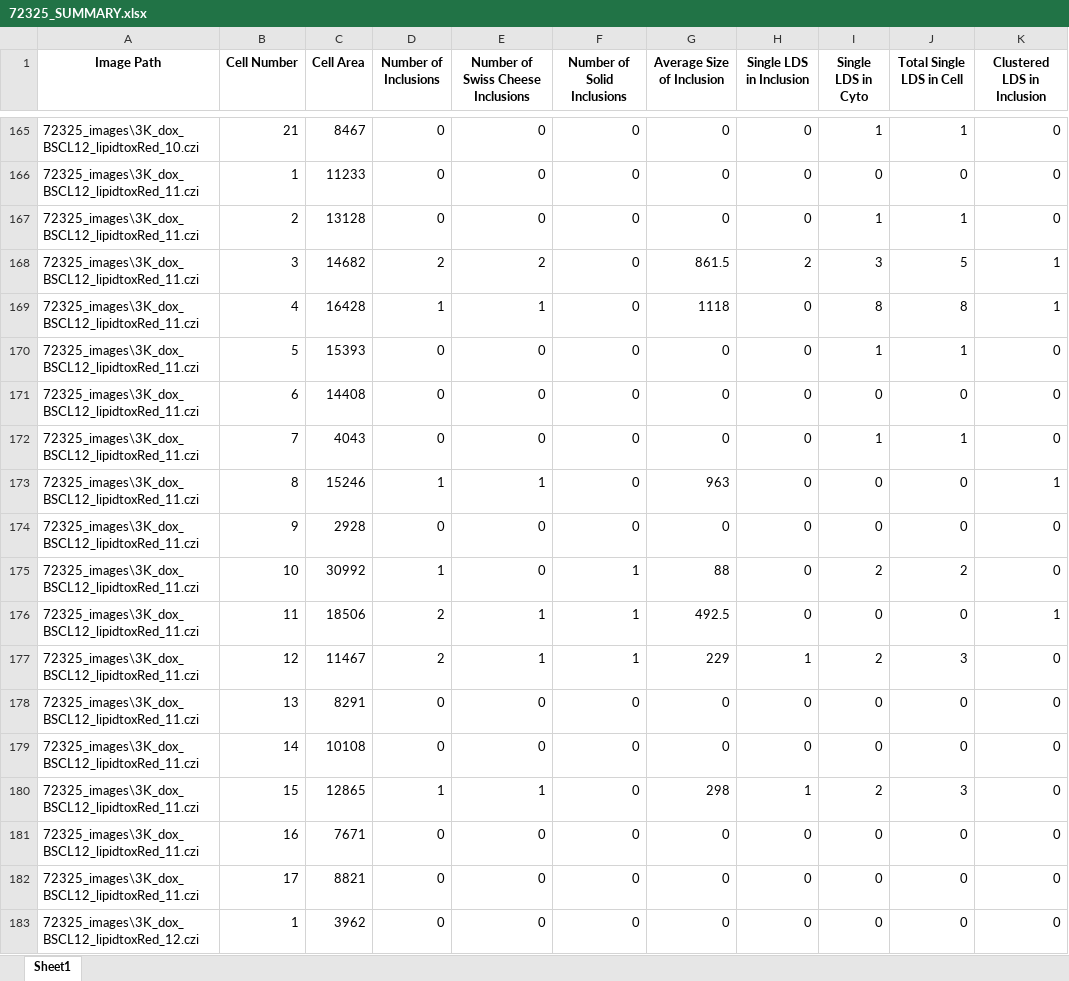
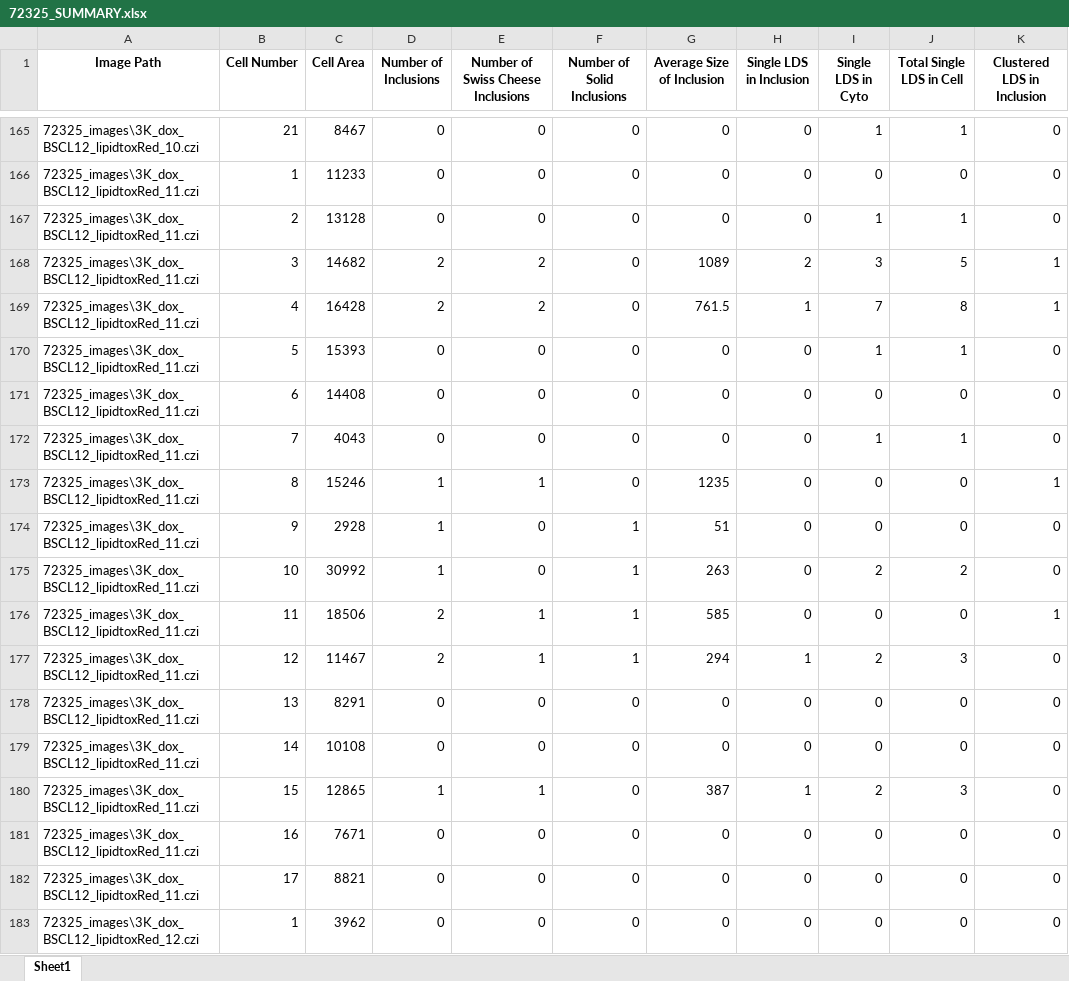
Before and after one commit to eleannakara/Kara-Lab, an Excel workbook: synuclein_inclusion_biogenesis_2024/image_analysis/linoleic_acid/72325_SUMMARY.xlsx, sheet Sheet1, drawn as a sheet; only a part is shown, gaps mark what is left out; values as stored, in another font and other column widths than the file's, no borders; the diff covers the shown part only; the diff names each change by its address in the sheet, - before the commit and + after, or states it on an @@ line.

```diff
--- a/synuclein_inclusion_biogenesis_2024/image_analysis/linoleic_acid/72325_SUMMARY.xlsx (sheet Sheet1)
+++ b/synuclein_inclusion_biogenesis_2024/image_analysis/linoleic_acid/72325_SUMMARY.xlsx (sheet Sheet1)
-G168 (Average Size of Inclusion): 861.5
+G168 (Average Size of Inclusion): 1089
-D169 (Number of Inclusions): 1
+D169 (Number of Inclusions): 2
-E169: 1
+E169: 2
-G169 (Average Size of Inclusion): 1118
+G169 (Average Size of Inclusion): 761.5
-H169 (Single LDS in Inclusion): 0
+H169 (Single LDS in Inclusion): 1
-I169 (Single LDS in Cyto): 8
+I169 (Single LDS in Cyto): 7
-G173 (Average Size of Inclusion): 963
+G173 (Average Size of Inclusion): 1235
-D174 (Number of Inclusions): 0
+D174 (Number of Inclusions): 1
-F174 (Number of Solid Inclusions): 0
+F174 (Number of Solid Inclusions): 1
-G174 (Average Size of Inclusion): 0
+G174 (Average Size of Inclusion): 51
-G175 (Average Size of Inclusion): 88
+G175 (Average Size of Inclusion): 263
-G176 (Average Size of Inclusion): 492.5
+G176 (Average Size of Inclusion): 585
-G177 (Average Size of Inclusion): 229
+G177 (Average Size of Inclusion): 294
-G180 (Average Size of Inclusion): 298
+G180 (Average Size of Inclusion): 387
```
Also changed, not shown: 384 edited cells elsewhere in this sheet, 1 other file.
